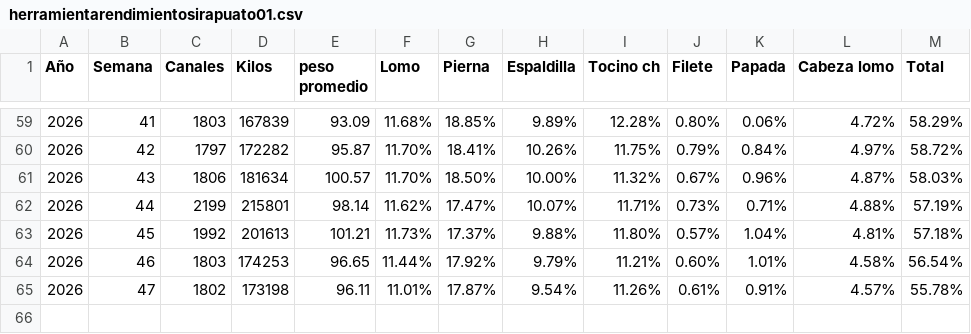
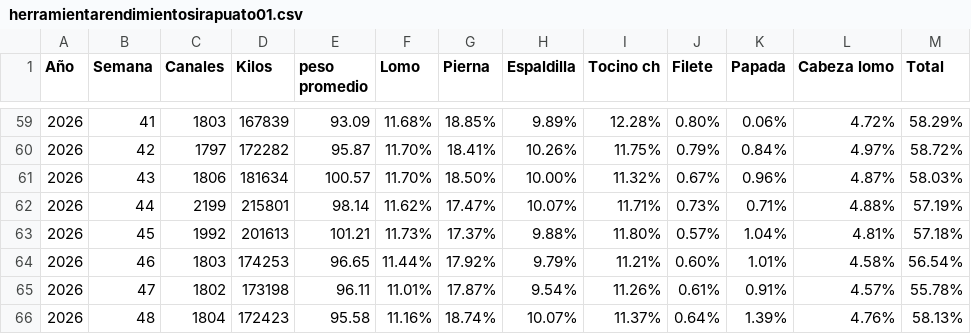
Before and after one commit to rosaliolh/Rendimientos, a CSV file: herramientarendimientosirapuato01.csv, drawn as a sheet; only a part is shown, gaps mark what is left out.

Commit message:
Update herramientarendimientosirapuato01.csv

```diff
--- a/herramientarendimientosirapuato01.csv
+++ b/herramientarendimientosirapuato01.csv
@@ -65 +65,2 @@
 2026,47,1802,173198,96.11,11.01%,17.87%,9.54%,11.26%,0.61%,0.91%,4.57%,55.78%
+2026,48,1804,172423,95.58,11.16%,18.74%,10.07%,11.37%,0.64%,1.39%,4.76%,58.13%
```
